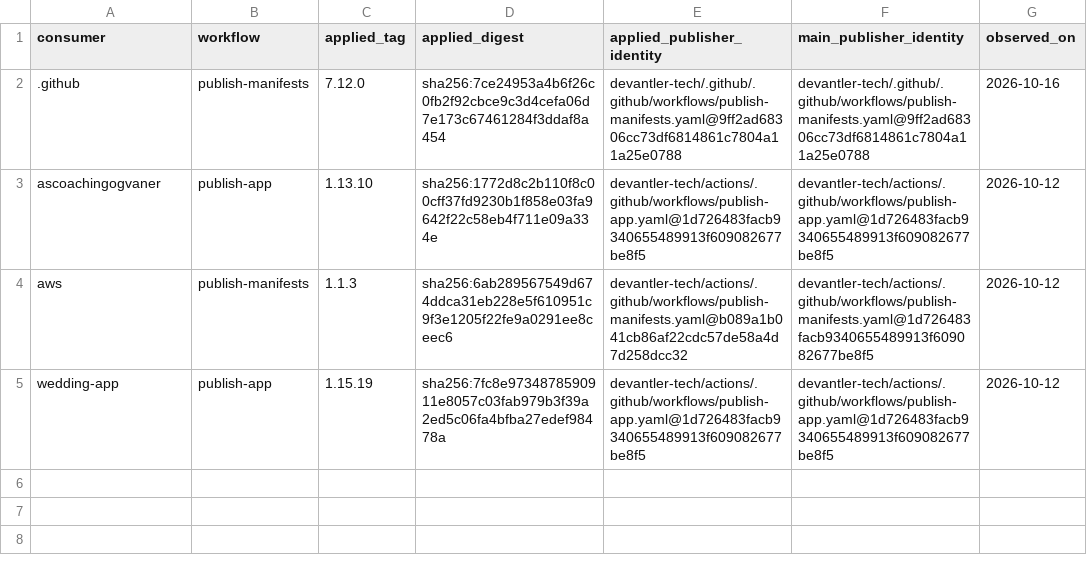
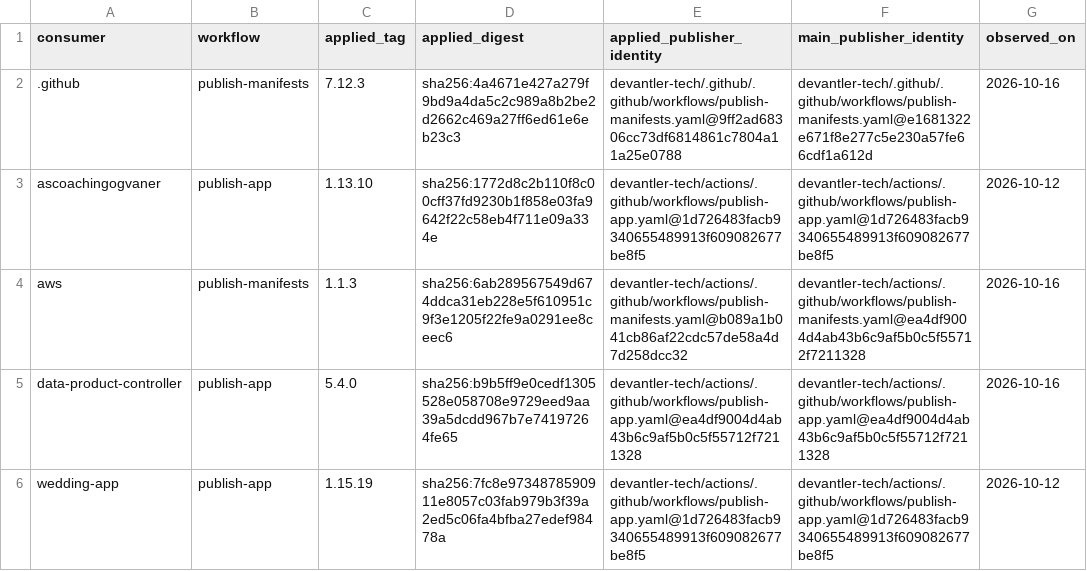
Before and after one commit to devantler-tech/platform, a TSV file: scripts/publish-workflow-approved-revisions.identities.tsv, drawn as a sheet.

```diff
--- a/scripts/publish-workflow-approved-revisions.identities.tsv
+++ b/scripts/publish-workflow-approved-revisions.identities.tsv
@@ -1,5 +1,6 @@
 consumer	workflow	applied_tag	applied_digest	applied_publisher_identity	main_publisher_identity	observed_on
-.github	publish-manifests	7.12.0	sha256:7ce24953a4b6f26c0fb2f92cbce9c3d4cefa06d7e173c67461284f3ddaf8a454	devantler-tech/.github/.github/workflows/publish-manifests.yaml@9ff2ad68306cc73df6814861c7804a11a25e0788	devantler-tech/.github/.github/workflows/publish-manifests.yaml@9ff2ad68306cc73df6814861c7804a11a25e0788	2026-10-16
+.github	publish-manifests	7.12.3	sha256:4a4671e427a279f9bd9a4da5c2c989a8b2be2d2662c469a27ff6ed61e6eb23c3	devantler-tech/.github/.github/workflows/publish-manifests.yaml@9ff2ad68306cc73df6814861c7804a11a25e0788	devantler-tech/.github/.github/workflows/publish-manifests.yaml@e1681322e671f8e277c5e230a57fe66cdf1a612d	2026-10-16
 ascoachingogvaner	publish-app	1.13.10	sha256:1772d8c2b110f8c00cff37fd9230b1f858e03fa9642f22c58eb4f711e09a334e	devantler-tech/actions/.github/workflows/publish-app.yaml@1d726483facb9340655489913f609082677be8f5	devantler-tech/actions/.github/workflows/publish-app.yaml@1d726483facb9340655489913f609082677be8f5	2026-10-12
-aws	publish-manifests	1.1.3	sha256:6ab289567549d674ddca31eb228e5f610951c9f3e1205f22fe9a0291ee8ceec6	devantler-tech/actions/.github/workflows/publish-manifests.yaml@b089a1b041cb86af22cdc57de58a4d7d258dcc32	devantler-tech/actions/.github/workflows/publish-manifests.yaml@1d726483facb9340655489913f609082677be8f5	2026-10-12
+aws	publish-manifests	1.1.3	sha256:6ab289567549d674ddca31eb228e5f610951c9f3e1205f22fe9a0291ee8ceec6	devantler-tech/actions/.github/workflows/publish-manifests.yaml@b089a1b041cb86af22cdc57de58a4d7d258dcc32	devantler-tech/actions/.github/workflows/publish-manifests.yaml@ea4df9004d4ab43b6c9af5b0c5f55712f7211328	2026-10-16
+data-product-controller	publish-app	5.4.0	sha256:b9b5ff9e0cedf1305528e058708e9729eed9aa39a5dcdd967b7e74197264fe65	devantler-tech/actions/.github/workflows/publish-app.yaml@ea4df9004d4ab43b6c9af5b0c5f55712f7211328	devantler-tech/actions/.github/workflows/publish-app.yaml@ea4df9004d4ab43b6c9af5b0c5f55712f7211328	2026-10-16
 wedding-app	publish-app	1.15.19	sha256:7fc8e9734878590911e8057c03fab979b3f39a2ed5c06fa4bfba27edef98478a	devantler-tech/actions/.github/workflows/publish-app.yaml@1d726483facb9340655489913f609082677be8f5	devantler-tech/actions/.github/workflows/publish-app.yaml@1d726483facb9340655489913f609082677be8f5	2026-10-12
```
Also changed, not shown: scripts/publish-workflow-approved-revisions.tsv, scripts/publish-workflow-canonical-approvals.tsv, 9 other files.
